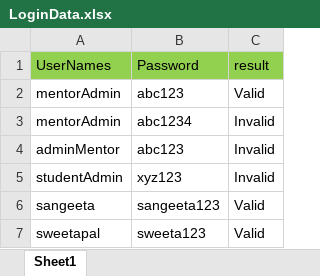
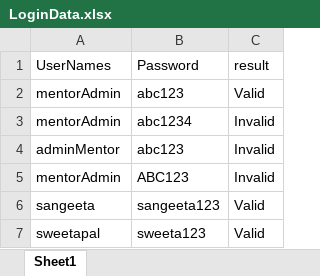
Before and after one commit to tbhattacharjee-deloitte/SkillUp-Web-Automation, an Excel workbook: target/classes/LoginData.xlsx, sheet Sheet1, drawn as a sheet; values as stored, in another font and other column widths than the file's, no borders; the diff names each change by its address in the sheet, - before the commit and + after, or states it on an @@ line.

```diff
--- a/target/classes/LoginData.xlsx (sheet Sheet1)
+++ b/target/classes/LoginData.xlsx (sheet Sheet1)
-A1:C1 fill: #92D050
+A1:C1 fill: none
-A5 (UserNames): studentAdmin
+A5 (UserNames): mentorAdmin
-B5 (Password): xyz123
+B5 (Password): ABC123
```
Also changed, not shown: 14 other files.
